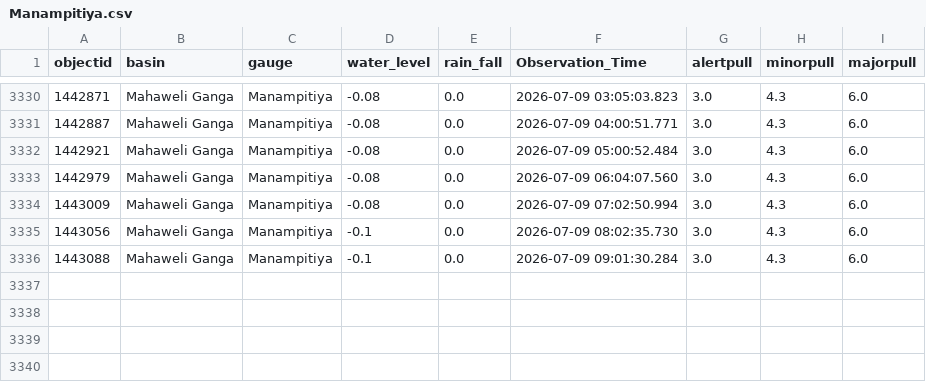
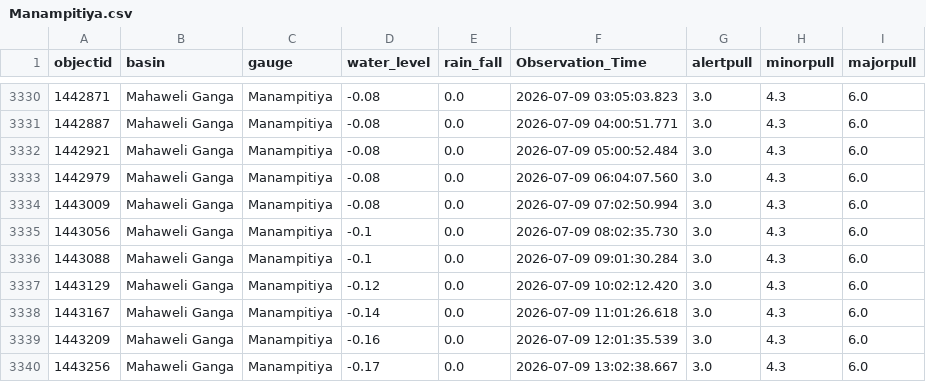
Before and after one commit to hhumal/Irrigation-Dept-Manual-River-Gauge-Readings, a CSV file: Station_Rainfall_CSVs/Manampitiya.csv, drawn as a sheet; only a part is shown, gaps mark what is left out.

```diff
--- a/Station_Rainfall_CSVs/Manampitiya.csv
+++ b/Station_Rainfall_CSVs/Manampitiya.csv
@@ -3336 +3336,5 @@ objectid,basin,gauge,water_level,rain_fall,Observation_Time,alertpull,minorpull,
 1443088,Mahaweli Ganga,Manampitiya,-0.1,0.0,2026-07-09 09:01:30.284,3.0,4.3,6.0
+1443129,Mahaweli Ganga,Manampitiya,-0.12,0.0,2026-07-09 10:02:12.420,3.0,4.3,6.0
+1443167,Mahaweli Ganga,Manampitiya,-0.14,0.0,2026-07-09 11:01:26.618,3.0,4.3,6.0
+1443209,Mahaweli Ganga,Manampitiya,-0.16,0.0,2026-07-09 12:01:35.539,3.0,4.3,6.0
+1443256,Mahaweli Ganga,Manampitiya,-0.17,0.0,2026-07-09 13:02:38.667,3.0,4.3,6.0
```
Also changed, not shown: Station_Rainfall_CSVs/Kalawellawa_(Millakanda).csv, Station_Rainfall_CSVs/Nawalapitiya.csv, 37 other files.
